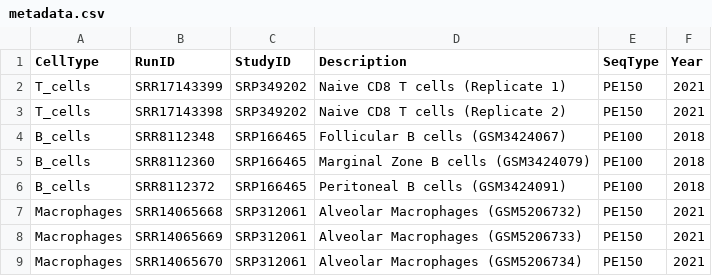
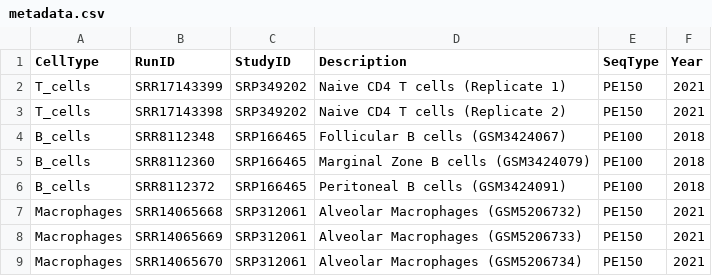
Before and after one commit to jsdearbo/SRA_to_BigWigs, a CSV file: metadata.csv, drawn as a sheet.

Commit message:
cell type fix

```diff
--- a/metadata.csv
+++ b/metadata.csv
@@ -1,4 +1,4 @@
 CellType,RunID,StudyID,Description,SeqType,Year
-T_cells,SRR17143399,SRP349202,Naive CD8 T cells (Replicate 1),PE150,2021
-T_cells,SRR17143398,SRP349202,Naive CD8 T cells (Replicate 2),PE150,2021
+T_cells,SRR17143399,SRP349202,Naive CD4 T cells (Replicate 1),PE150,2021
+T_cells,SRR17143398,SRP349202,Naive CD4 T cells (Replicate 2),PE150,2021
 B_cells,SRR8112348,SRP166465,Follicular B cells (GSM3424067),PE100,2018
```
